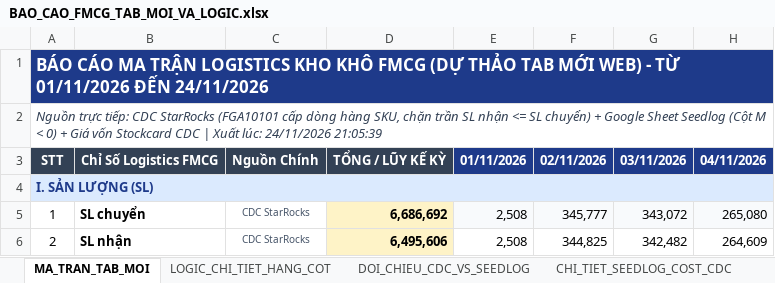
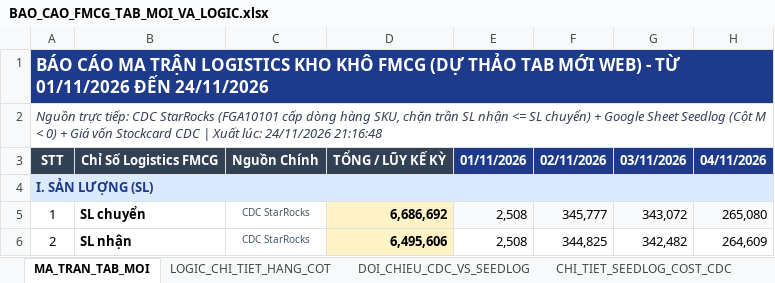
Before and after one commit to aresphamha/Doi_Soat_Dong_Mat, an Excel workbook: BAO_CAO_FMCG_TAB_MOI_VA_LOGIC.xlsx, sheet MA_TRAN_TAB_MOI, drawn as a sheet; only a part is shown; values as stored, in another font and other column widths than the file's, no borders; the diff names each change by its address in the sheet, - before the commit and + after, or states it on an @@ line.

```diff
--- a/BAO_CAO_FMCG_TAB_MOI_VA_LOGIC.xlsx (sheet MA_TRAN_TAB_MOI)
+++ b/BAO_CAO_FMCG_TAB_MOI_VA_LOGIC.xlsx (sheet MA_TRAN_TAB_MOI)
-A2: …lúc: 24/11/2026 21:05:39
+A2: …lúc: 24/11/2026 21:16:48
```
Also changed, not shown: sheet CHI_TIET_SEEDLOG_COST_CDC, 4 other files.
